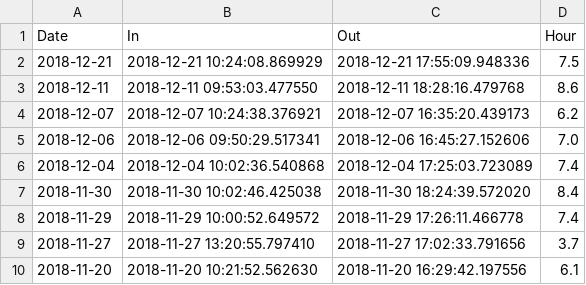
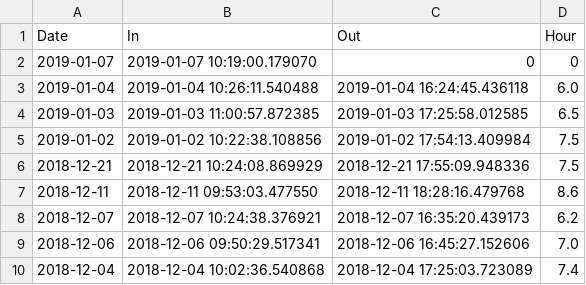
Before and after one commit to uwjake/timeSheet, a CSV file: timesheet.csv, drawn as a sheet; only a part is shown; the shorter side is filled out with more unchanged rows; the diff names each change by its address in the sheet, - before the commit and + after, or states it on an @@ line.

Commit message:
Update timesheet.csv

```diff
--- a/timesheet.csv
+++ b/timesheet.csv
+row 2: 2019-01-07 | 2019-01-07 10:19:00.179070 | 0 | 0
+row 3: 2019-01-04 | 2019-01-04 10:26:11.540488 | 2019-01-04 16:24:45.436118 | 6.0
+row 4: 2019-01-03 | 2019-01-03 11:00:57.872385 | 2019-01-03 17:25:58.012585 | 6.5
+row 5: 2019-01-02 | 2019-01-02 10:22:38.108856 | 2019-01-02 17:54:13.409984 | 7.5
```
